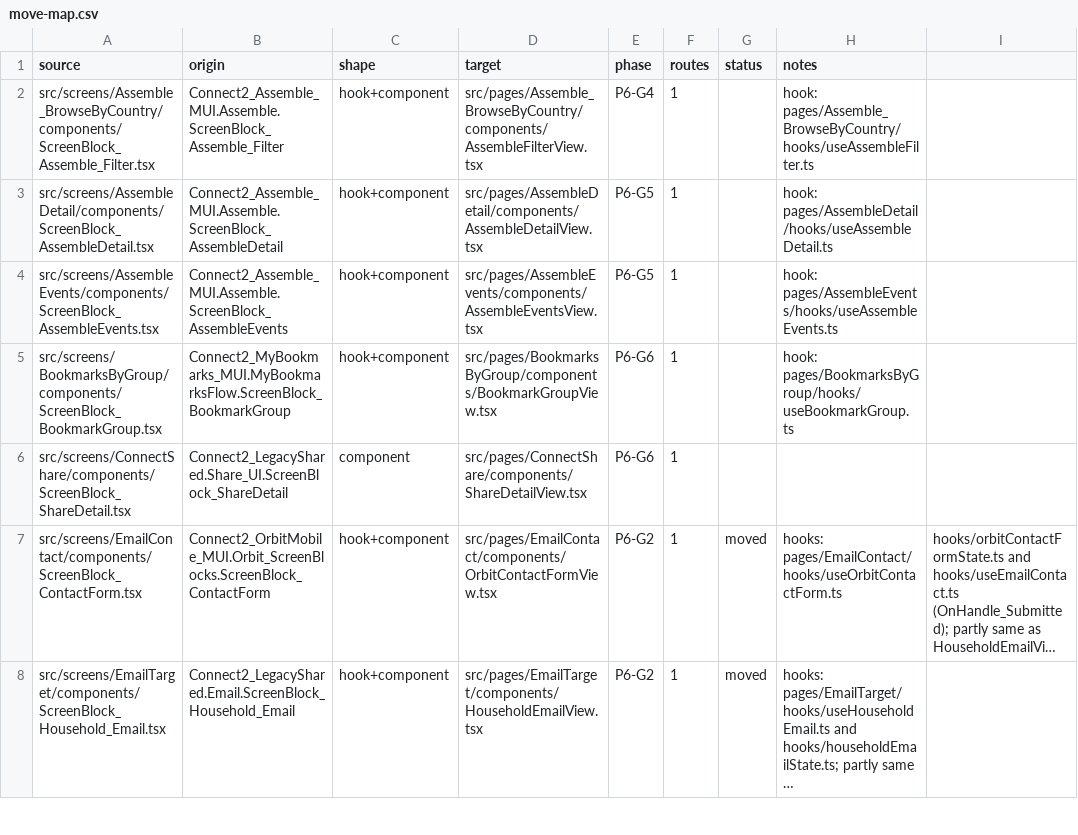
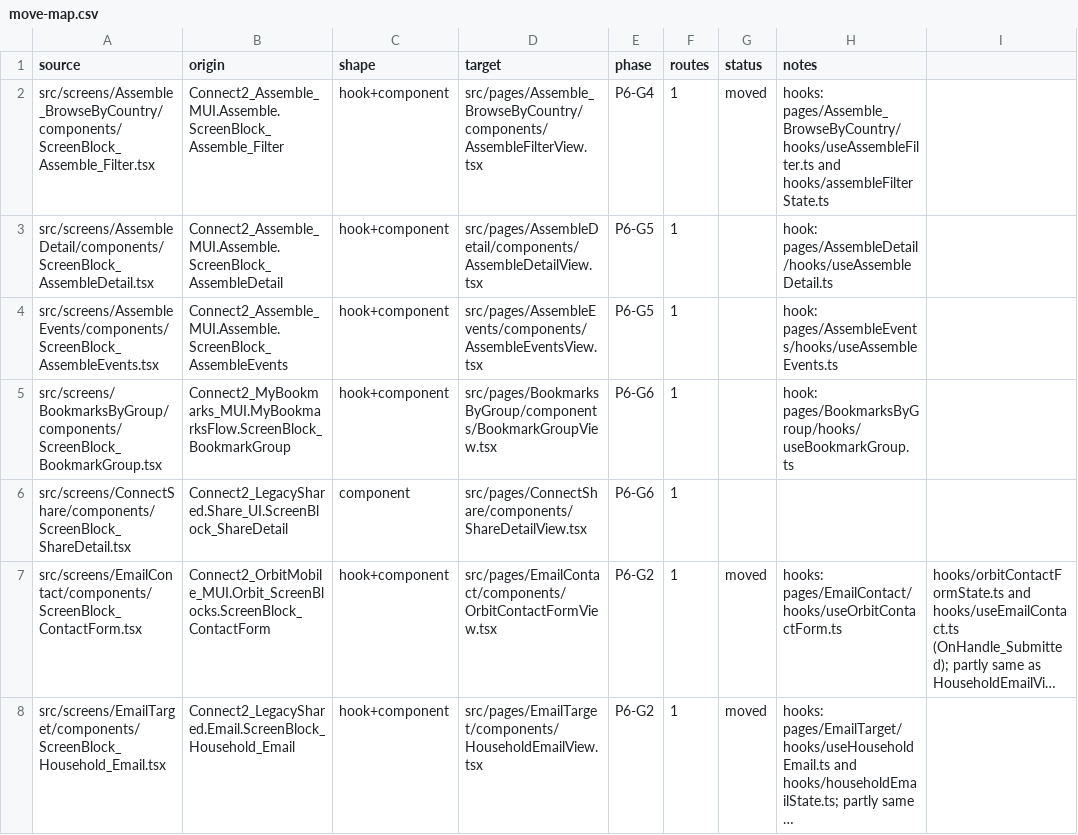
Before and after one commit to Phoenix-DX/connect-new-ui, a CSV file: app/docs/refactor/move-map.csv, drawn as a sheet; only a part is shown; long unchanged cells end in ….

```diff
--- a/app/docs/refactor/move-map.csv
+++ b/app/docs/refactor/move-map.csv
@@ -1,3 +1,3 @@
 source,origin,shape,target,phase,routes,status,notes
-src/screens/Assemble_BrowseByCountry/components/ScreenBlock_Assemble_Filter.tsx,Connect2_Assemble_MUI.Assemble.ScreenBlock_Assemble_Filter,hook+component,src/pages/Assemble_BrowseByCountry/components/AssembleFilterView.tsx,P6-G4,1,,hook: pages/Assemble_BrowseByCountry/hooks/useAssembleFilter.ts
+src/screens/Assemble_BrowseByCountry/components/ScreenBlock_Assemble_Filter.tsx,Connect2_Assemble_MUI.Assemble.ScreenBlock_Assemble_Filter,hook+component,src/pages/Assemble_BrowseByCountry/components/AssembleFilterView.tsx,P6-G4,1,moved,hooks: pages/Assemble_BrowseByCountry/hooks/useAssembleFilter.ts and hooks/assembleFilterState.ts
 src/screens/AssembleDetail/components/ScreenBlock_AssembleDetail.tsx,Connect2_Assemble_MUI.Assemble.ScreenBlock_AssembleDetail,hook+component,src/pages/AssembleDetail/components/AssembleDetailView.tsx,P6-G5,1,,hook: pages/AssembleDetail/hooks/useAssembleDetail.ts
```
Also changed, not shown: migration/metrics/ledger.csv, 20 other files.
